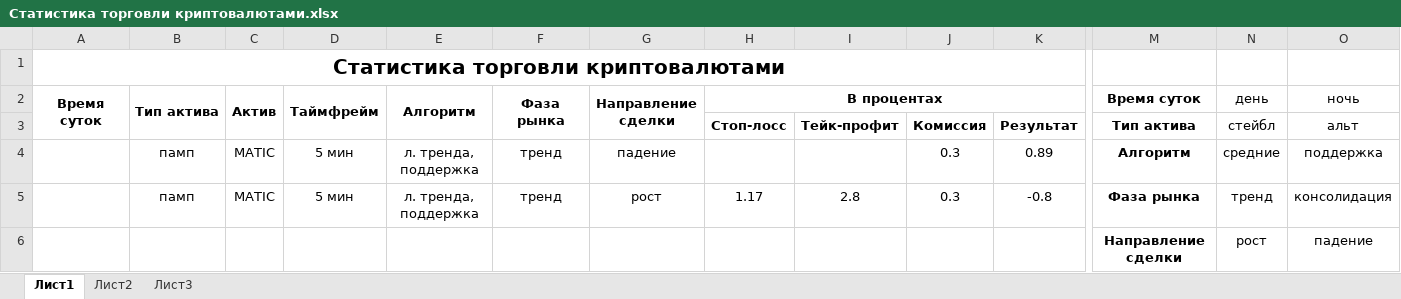
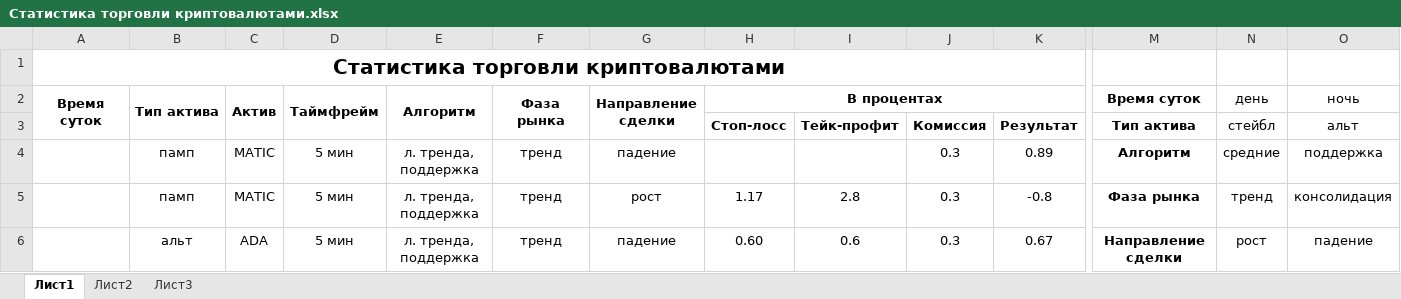
Before and after one commit to inbruk/TradingBots_Crypto_ByBit, an Excel workbook: documents/Статистика торговли криптовалютами.xlsx, sheet Лист1, drawn as a sheet; only a part is shown, gaps mark what is left out; values as stored, in another font and other column widths than the file's, no borders; removed rows and columns are numbered as before the commit, all else as after; rows hold the shown columns only; the diff names each change by its address in the sheet, - before the commit and + after, or states it on an @@ line.

Commit message:
.............................................................................................

```diff
--- a/documents/Статистика торговли криптовалютами.xlsx (sheet Лист1)
+++ b/documents/Статистика торговли криптовалютами.xlsx (sheet Лист1)
-row 6:  |  |  |  |  |  |  |  |  |  |  | Направление сделки | рост | падение
+row 6:  | альт | ADA | 5 мин | л. тренда, поддержка | тренд | падение | 0.60 | 0.6 | 0.3 | 0.67 | Направление сделки | рост | падение
```
